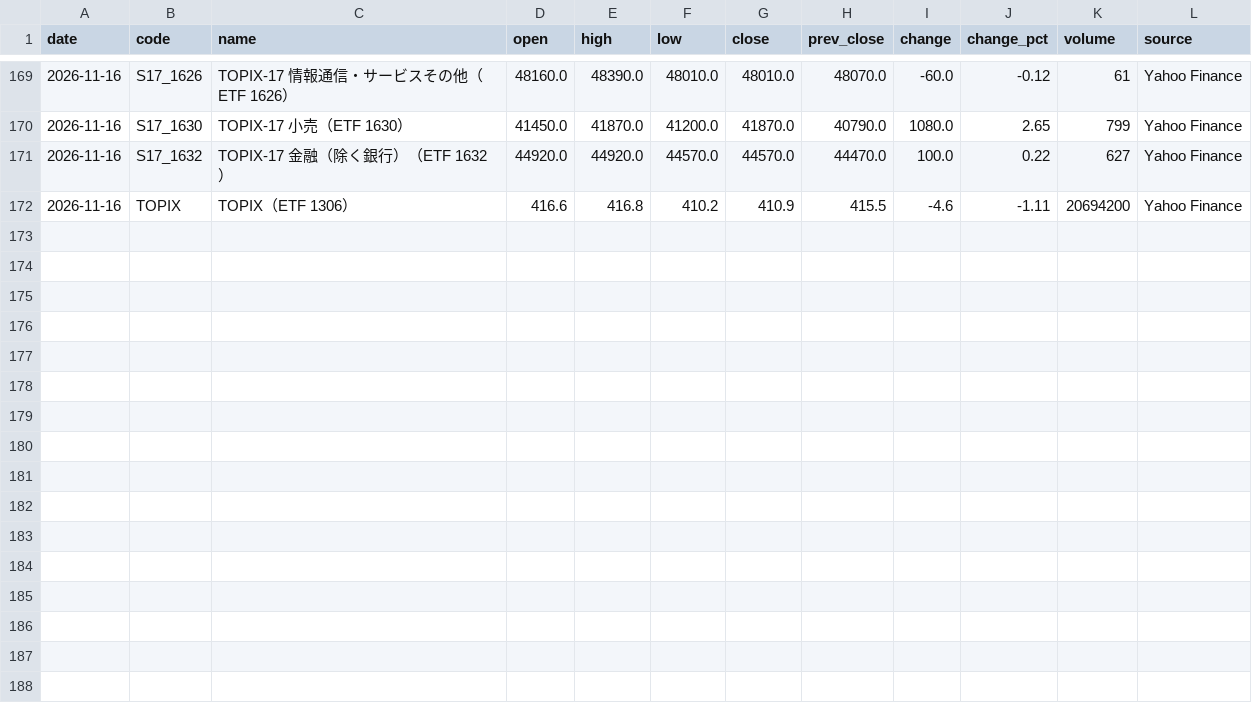
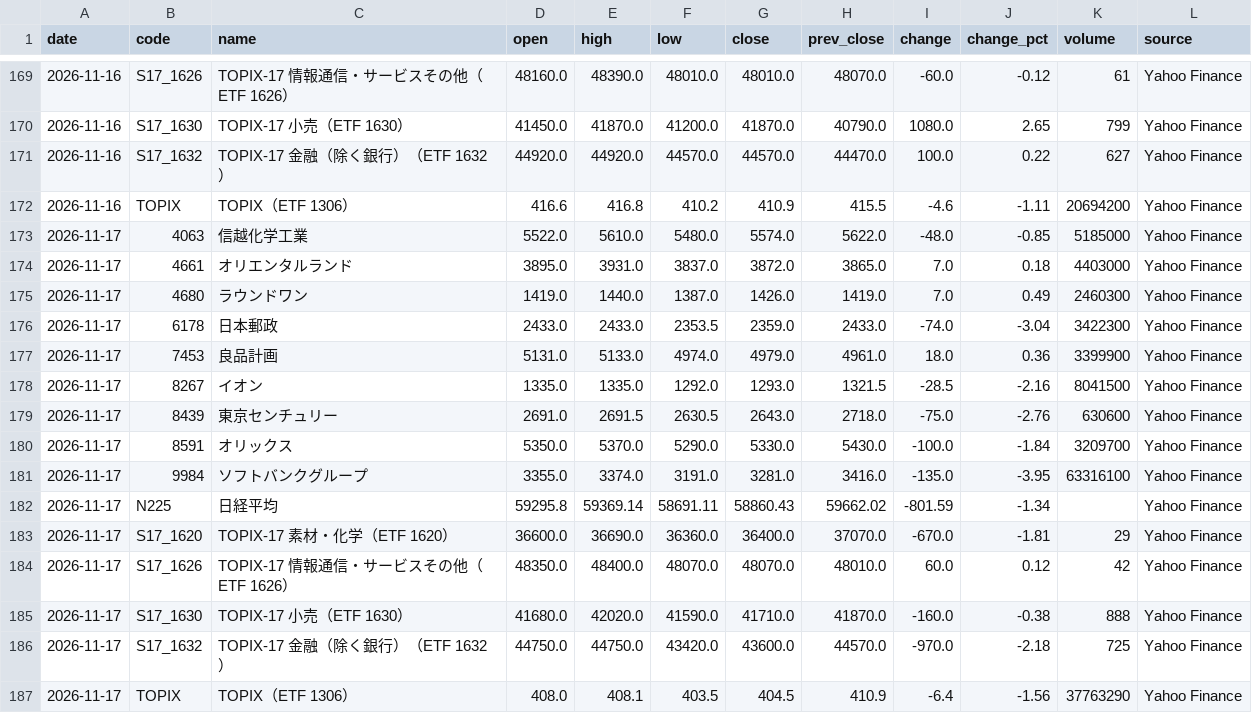
Before and after one commit to yuni10001/kabuka, a CSV file: data/history.csv, drawn as a sheet; only a part is shown, gaps mark what is left out.

```diff
--- a/data/history.csv
+++ b/data/history.csv
@@ -172 +172,16 @@ date,code,name,open,high,low,close,prev_close,change,change_pct,volume,source
 2026-11-16,TOPIX,TOPIX（ETF 1306）,416.6,416.8,410.2,410.9,415.5,-4.6,-1.11,20694200,Yahoo Finance
+2026-11-17,4063,信越化学工業,5522.0,5610.0,5480.0,5574.0,5622.0,-48.0,-0.85,5185000,Yahoo Finance
+2026-11-17,4661,オリエンタルランド,3895.0,3931.0,3837.0,3872.0,3865.0,7.0,0.18,4403000,Yahoo Finance
+2026-11-17,4680,ラウンドワン,1419.0,1440.0,1387.0,1426.0,1419.0,7.0,0.49,2460300,Yahoo Finance
+2026-11-17,6178,日本郵政,2433.0,2433.0,2353.5,2359.0,2433.0,-74.0,-3.04,3422300,Yahoo Finance
+2026-11-17,7453,良品計画,5131.0,5133.0,4974.0,4979.0,4961.0,18.0,0.36,3399900,Yahoo Finance
+2026-11-17,8267,イオン,1335.0,1335.0,1292.0,1293.0,1321.5,-28.5,-2.16,8041500,Yahoo Finance
+2026-11-17,8439,東京センチュリー,2691.0,2691.5,2630.5,2643.0,2718.0,-75.0,-2.76,630600,Yahoo Finance
+2026-11-17,8591,オリックス,5350.0,5370.0,5290.0,5330.0,5430.0,-100.0,-1.84,3209700,Yahoo Finance
+2026-11-17,9984,ソフトバンクグループ,3355.0,3374.0,3191.0,3281.0,3416.0,-135.0,-3.95,63316100,Yahoo Finance
+2026-11-17,N225,日経平均,59295.8,59369.14,58691.11,58860.43,59662.02,-801.59,-1.34,,Yahoo Finance
+2026-11-17,S17_1620,TOPIX-17 素材・化学（ETF 1620）,36600.0,36690.0,36360.0,36400.0,37070.0,-670.0,-1.81,29,Yahoo Finance
+2026-11-17,S17_1626,TOPIX-17 情報通信・サービスその他（ETF 1626）,48350.0,48400.0,48070.0,48070.0,48010.0,60.0,0.12,42,Yahoo Finance
+2026-11-17,S17_1630,TOPIX-17 小売（ETF 1630）,41680.0,42020.0,41590.0,41710.0,41870.0,-160.0,-0.38,888,Yahoo Finance
+2026-11-17,S17_1632,TOPIX-17 金融（除く銀行）（ETF 1632）,44750.0,44750.0,43420.0,43600.0,44570.0,-970.0,-2.18,725,Yahoo Finance
+2026-11-17,TOPIX,TOPIX（ETF 1306）,408.0,408.1,403.5,404.5,410.9,-6.4,-1.56,37763290,Yahoo Finance
```
Also changed, not shown: 1 other file.
